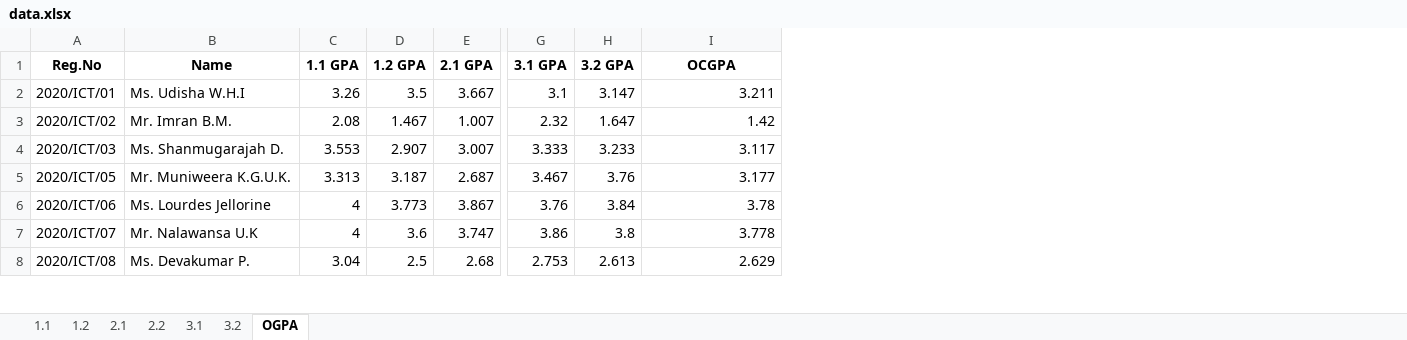
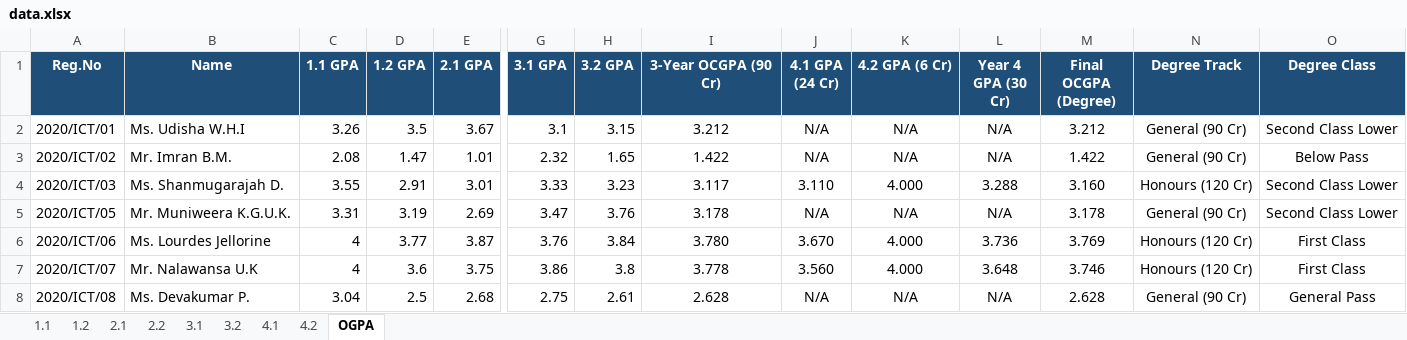
Before and after one commit to musnymubarak/result_backend, an Excel workbook: data.xlsx, sheet OGPA, drawn as a sheet; only a part is shown, gaps mark what is left out; values as stored, in another font and other column widths than the file's, no borders; the diff covers the shown part only; the diff names each change by its address in the sheet, - before the commit and + after, or states it on an @@ line.

```diff
--- a/data.xlsx (sheet OGPA)
+++ b/data.xlsx (sheet OGPA)
+sheet tab: 4.1
+sheet tab: 4.2
+column J (4.1 GPA (24 Cr)), rows 2-8: N/A | N/A | 3.110 | N/A | 3.670 | 3.560 | N/A
+column K (4.2 GPA (6 Cr)), rows 2-8: N/A | N/A | 4.000 | N/A | 4.000 | 4.000 | N/A
+column L (Year 4 GPA (30 Cr)), rows 2-8: N/A | N/A | 3.288 | N/A | 3.736 | 3.648 | N/A
+column M (Final OCGPA (Degree)), rows 2-8: 3.212 | 1.422 | 3.160 | 3.178 | 3.769 | 3.746 | 2.628
+column N (Degree Track), rows 2-8: General (90 Cr) | General (90 Cr) | Honours (120 Cr) | General (90 Cr) | Honours (120 Cr) | Honours (120 Cr) | General (90 Cr)
+column O (Degree Class), rows 2-8: Second Class Lower | Below Pass | Second Class Lower | Second Class Lower | First Class | First Class | General Pass
@@ A1:I1 fill: none → #1F4E78, text colour: black → #FFFFFF @@
-I1: OCGPA
+I1: 3-Year OCGPA (90 Cr)
-E2 (2.1 GPA): 3.667
+E2 (2.1 GPA): 3.67
-H2 (3.2 GPA): 3.147
+H2 (3.2 GPA): 3.15
-I2 (3-Year OCGPA (90 Cr)): 3.211
+I2 (3-Year OCGPA (90 Cr)): 3.212
-I2:I8 alignment: right
+I2:I8 alignment: center
-D3 (1.2 GPA): 1.467
+D3 (1.2 GPA): 1.47
-E3 (2.1 GPA): 1.007
+E3 (2.1 GPA): 1.01
-H3 (3.2 GPA): 1.647
+H3 (3.2 GPA): 1.65
-I3 (3-Year OCGPA (90 Cr)): 1.42
+I3 (3-Year OCGPA (90 Cr)): 1.422
-C4 (1.1 GPA): 3.553
+C4 (1.1 GPA): 3.55
-D4 (1.2 GPA): 2.907
+D4 (1.2 GPA): 2.91
-E4 (2.1 GPA): 3.007
+E4 (2.1 GPA): 3.01
-G4 (3.1 GPA): 3.333
+G4 (3.1 GPA): 3.33
-H4 (3.2 GPA): 3.233
+H4 (3.2 GPA): 3.23
-C5 (1.1 GPA): 3.313
+C5 (1.1 GPA): 3.31
-D5 (1.2 GPA): 3.187
+D5 (1.2 GPA): 3.19
-E5 (2.1 GPA): 2.687
+E5 (2.1 GPA): 2.69
-G5 (3.1 GPA): 3.467
+G5 (3.1 GPA): 3.47
-I5 (3-Year OCGPA (90 Cr)): 3.177
+I5 (3-Year OCGPA (90 Cr)): 3.178
-D6 (1.2 GPA): 3.773
+D6 (1.2 GPA): 3.77
-E6 (2.1 GPA): 3.867
+E6 (2.1 GPA): 3.87
-I6 (3-Year OCGPA (90 Cr)): 3.78
+I6 (3-Year OCGPA (90 Cr)): 3.780
-E7 (2.1 GPA): 3.747
+E7 (2.1 GPA): 3.75
-G8 (3.1 GPA): 2.753
+G8 (3.1 GPA): 2.75
-H8 (3.2 GPA): 2.613
+H8 (3.2 GPA): 2.61
-I8 (3-Year OCGPA (90 Cr)): 2.629
+I8 (3-Year OCGPA (90 Cr)): 2.628
```
Also changed, not shown: 395 edited cells and cell formats elsewhere in this sheet, sheet 2.2, sheet 1.2, sheet 2.1, sheet 3.2, sheet 1.1, sheet 3.1, formulas that keep their value.
